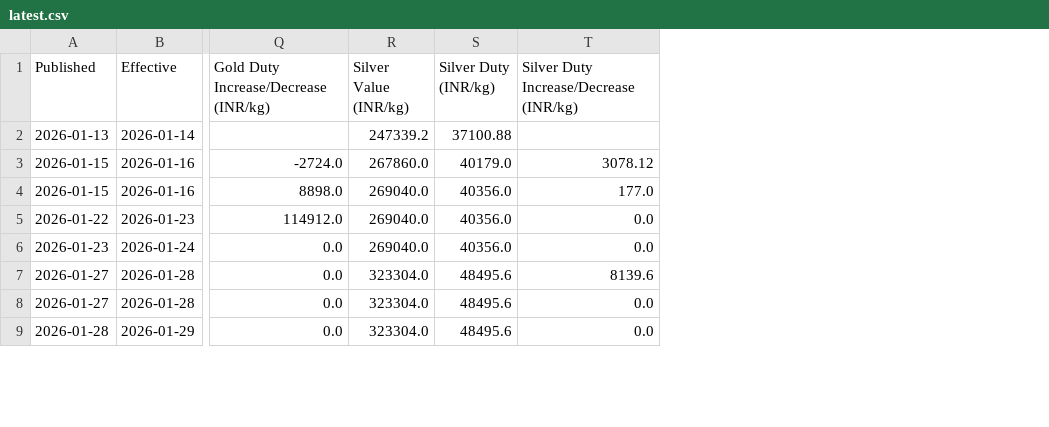
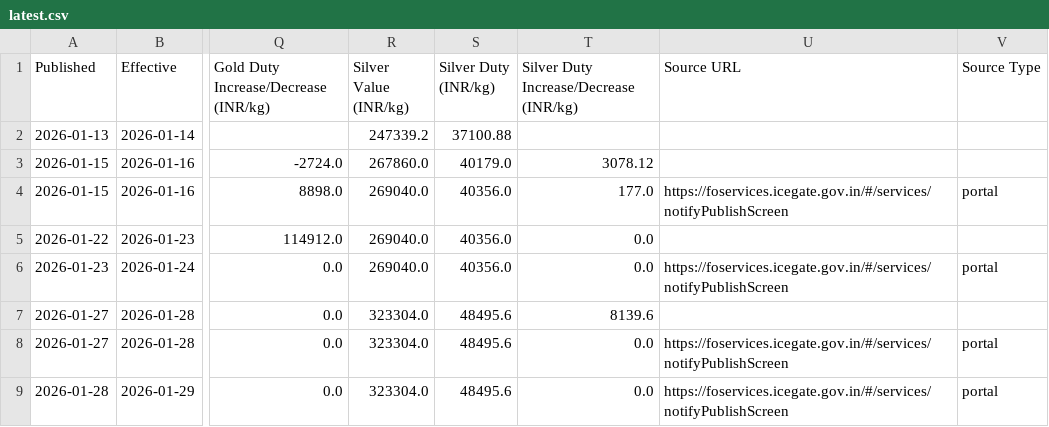
Before and after one commit to XAUrum-Fintech/daily-news, a CSV file: customs-duty-tracker/latest.csv, drawn as a sheet; only a part is shown, gaps mark what is left out; the diff names each change by its address in the sheet, - before the commit and + after, or states it on an @@ line.

Commit message:
customs-duty-tracker: per-notice source links (schema v2)
Add source_url/source_kind to every row: tariff rows link the official
CBIC notice PDF (kind 'notice', backfilled when CBIC is reachable),
exchange-rate rows link the ICEGATE listing portal (kind 'portal' --
ICEGATE exposes no per-notice URL). fetch.py captures links at
detection; new backfill_source_urls.py fills existing rows (runs in
sync.py, incl. quiet days); render_update.py uses the row's own link.

```diff
--- a/customs-duty-tracker/latest.csv
+++ b/customs-duty-tracker/latest.csv
+column U (Source URL), rows 4-9: https://foservices.icegate.gov.in/#/services/notifyPublishScreen |  | https://foservices.icegate.gov.in/#/services/notifyPublishScreen |  | https://foservices.icegate.gov.in/#/services/notifyPublishScreen | https://foservices.icegate.gov.in/#/services/notifyPublishScreen
+column V (Source Type), rows 4-9: portal |  | portal |  | portal | portal
```
Also changed, not shown: 9 other files.
